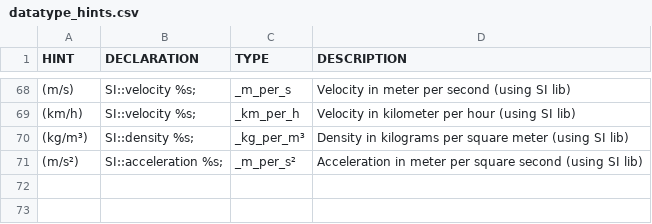
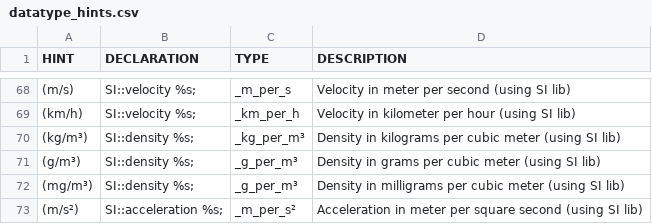
Before and after one commit to fleschutz/csv2hpp, a CSV file: src/datatype_hints.csv, drawn as a sheet; only a part is shown, gaps mark what is left out.

Commit message:
Added some density units

```diff
--- a/src/datatype_hints.csv
+++ b/src/datatype_hints.csv
@@ -69,3 +69,5 @@ HINT, DECLARATION, TYPE, DESCRIPTION,
 "(km/h)","SI::velocity %s;","_km_per_h","Velocity in kilometer per hour (using SI lib)",
-"(kg/m³)","SI::density %s;","_kg_per_m³","Density in kilograms per square meter (using SI lib)",
+"(kg/m³)","SI::density %s;","_kg_per_m³","Density in kilograms per cubic meter (using SI lib)",
+"(g/m³)","SI::density %s;","_g_per_m³","Density in grams per cubic meter (using SI lib)",
+"(mg/m³)","SI::density %s;","_g_per_m³","Density in milligrams per cubic meter (using SI lib)",
 "(m/s²)","SI::acceleration %s;","_m_per_s²","Acceleration in meter per square second (using SI lib)",
```
Also changed, not shown: 1 other file.
